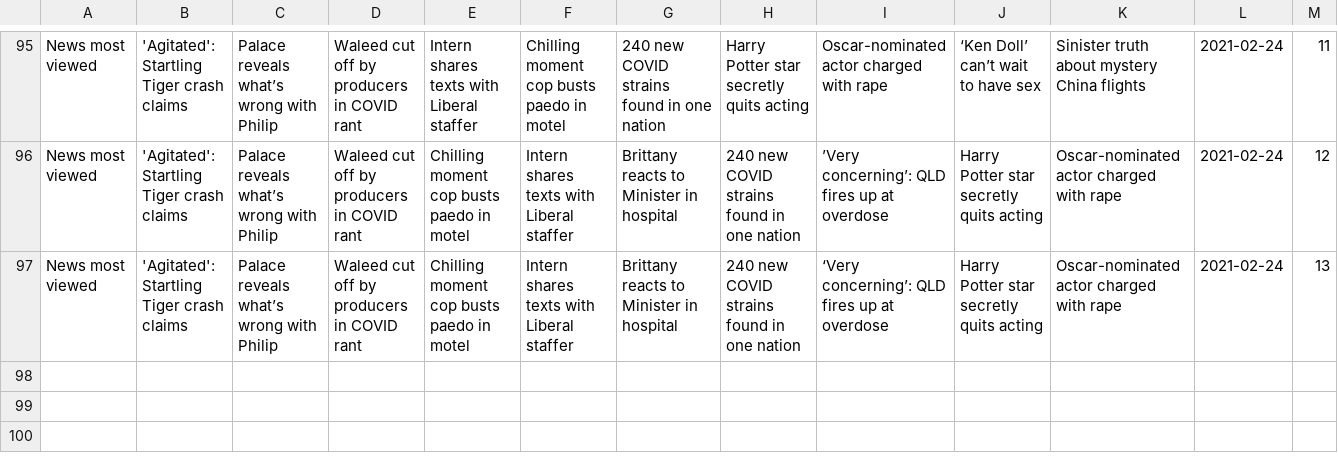
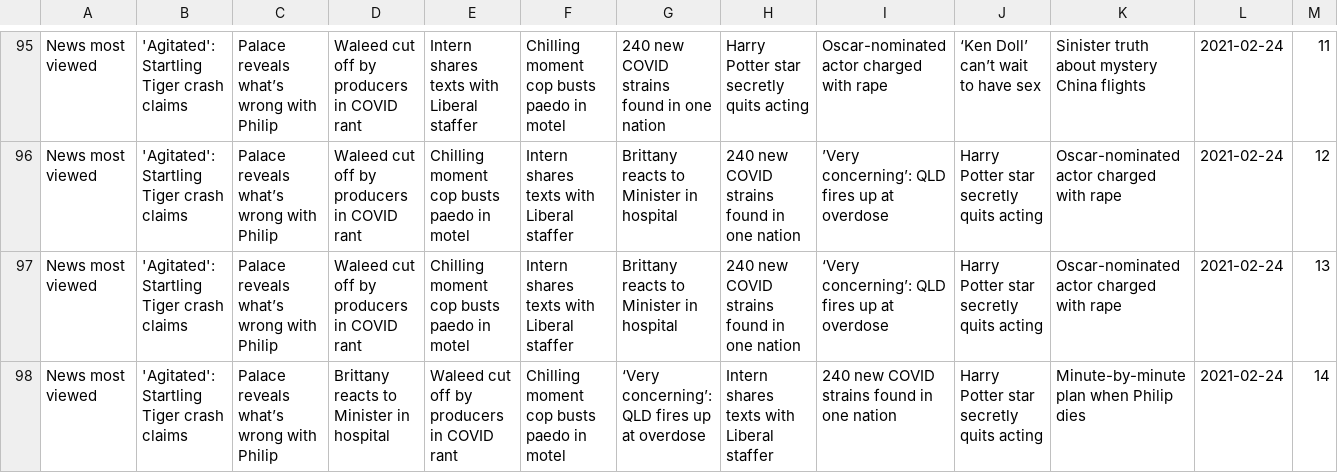
Before and after one commit to joshnicholas/trends, a CSV file: data/news_pop.csv, drawn as a sheet; only a part is shown, gaps mark what is left out; the diff names each change by its address in the sheet, - before the commit and + after, or states it on an @@ line.

Commit message:
Latest data: Wed Feb 24 04:30:45 UTC 2021

```diff
--- a/data/news_pop.csv
+++ b/data/news_pop.csv
+row 98: News most viewed | 'Agitated': Startling Tiger crash claims | Palace reveals what’s wrong with Philip | Brittany reacts to Minister in hospital | Waleed cut off by producers in COVID rant | Chilling moment cop busts paedo in motel | ‘Very concerning’: QLD fires up at overdose | Intern shares texts with Liberal staffer | 240 new COVID strains found in one nation | Harry Potter star secretly quits acting | Minute-by-minute plan when Philip dies | 2021-02-24 | 14
```
